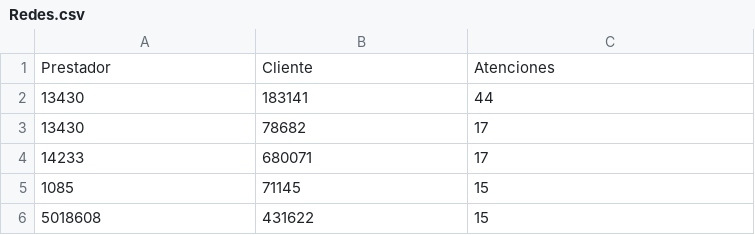
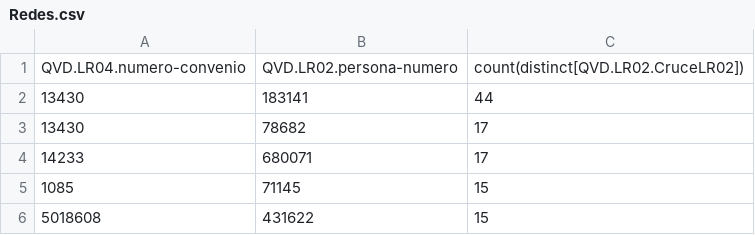
Before and after one commit to mateorsb/Deber-redes-final, a CSV file: Redes.csv, drawn as a sheet; only a part is shown; removed rows and columns are numbered as before the commit, all else as after; the diff names each change by its address in the sheet, - before the commit and + after, or states it on an @@ line.

Commit message:
Add files via upload

```diff
--- a/Redes.csv
+++ b/Redes.csv
-row 1: Prestador | Cliente | Atenciones
+row 1: QVD.LR04.numero-convenio | QVD.LR02.persona-numero | count(distinct[QVD.LR02.CruceLR02])
```
